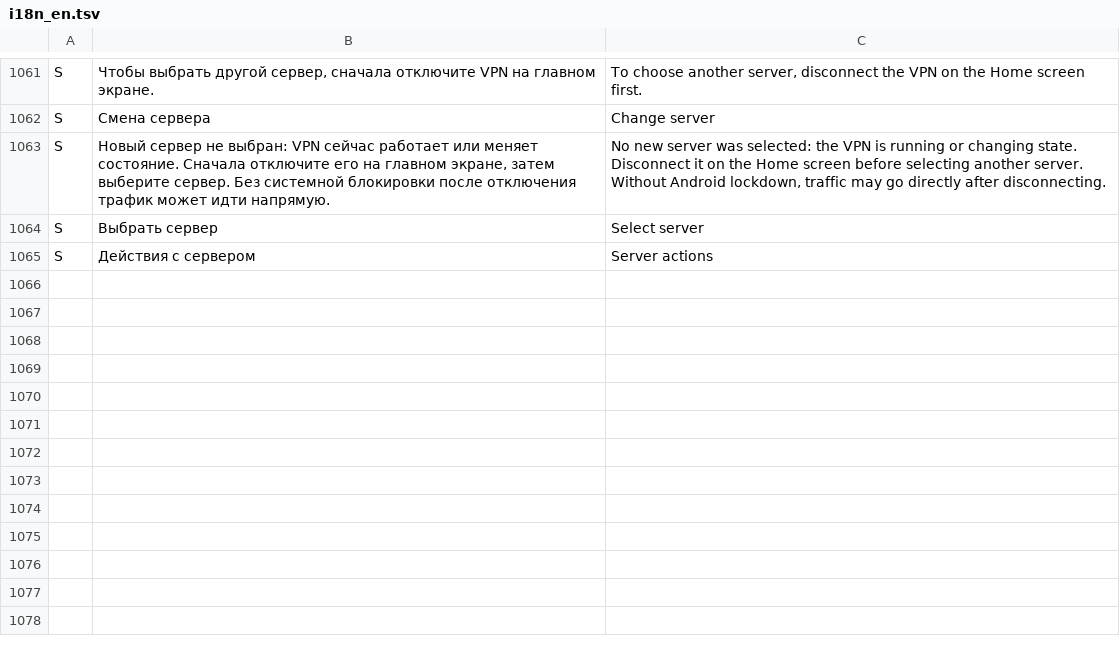
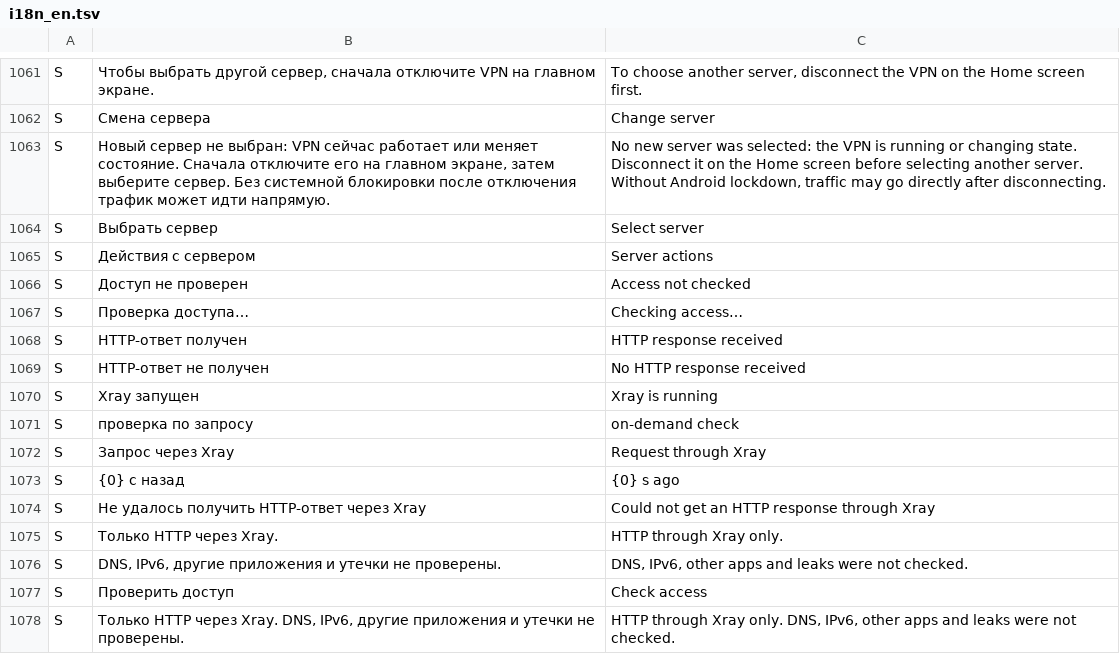
Before and after one commit to lolokeksu09/Vitrum, a TSV file: app/src/main/res/raw/i18n_en.tsv, drawn as a sheet; only a part is shown, gaps mark what is left out.

```diff
--- a/app/src/main/res/raw/i18n_en.tsv
+++ b/app/src/main/res/raw/i18n_en.tsv
@@ -1065 +1065,14 @@ S	Выбрать сервер	Select server
 S	Действия с сервером	Server actions
+S	Доступ не проверен	Access not checked
+S	Проверка доступа…	Checking access…
+S	HTTP-ответ получен	HTTP response received
+S	HTTP-ответ не получен	No HTTP response received
+S	Xray запущен	Xray is running
+S	проверка по запросу	on-demand check
+S	Запрос через Xray	Request through Xray
+S	{0} с назад	{0} s ago
+S	Не удалось получить HTTP-ответ через Xray	Could not get an HTTP response through Xray
+S	Только HTTP через Xray.	HTTP through Xray only.
+S	DNS, IPv6, другие приложения и утечки не проверены.	DNS, IPv6, other apps and leaks were not checked.
+S	Проверить доступ	Check access
+S	Только HTTP через Xray. DNS, IPv6, другие приложения и утечки не проверены.	HTTP through Xray only. DNS, IPv6, other apps and leaks were not checked.
```
Also changed, not shown: 3 other files.
